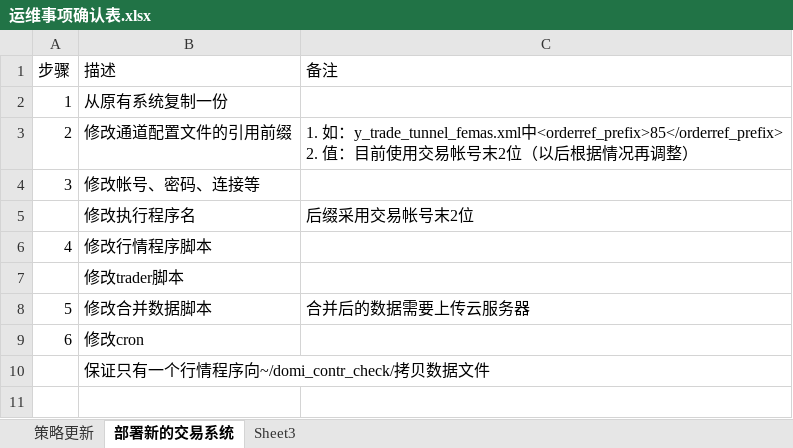
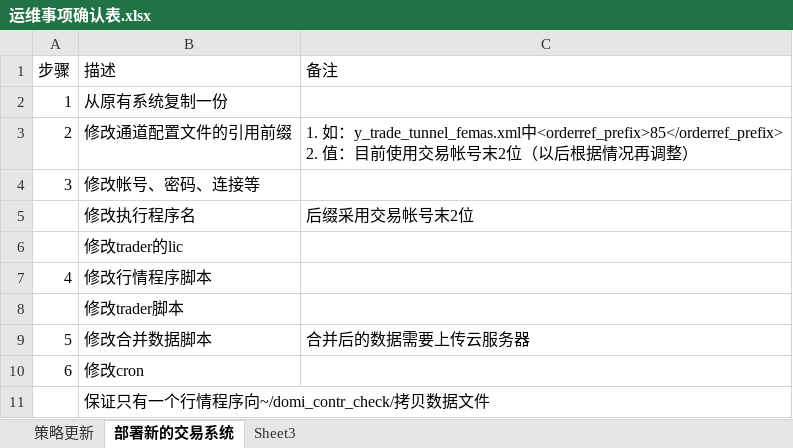
Before and after one commit to 19199883/MyDoc, an Excel workbook: ExplorerFund/operation/strategy_update/checklist/运维事项确认表.xlsx, sheet 部署新的交易系统, drawn as a sheet; values as stored, in another font and other column widths than the file's, no borders; table styles not drawn; the diff names each change by its address in the sheet, - before the commit and + after, or states it on an @@ line.

```diff
--- a/ExplorerFund/operation/strategy_update/checklist/运维事项确认表.xlsx (sheet 部署新的交易系统)
+++ b/ExplorerFund/operation/strategy_update/checklist/运维事项确认表.xlsx (sheet 部署新的交易系统)
+row 6:  | 修改trader的lic
```
Also changed, not shown: 13 other files.
